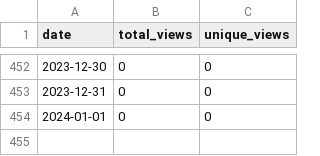
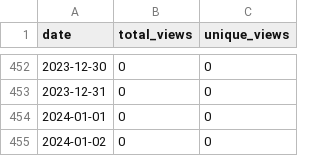
Before and after one commit to merrymitch/COMP5700, a CSV file: .traffic/views.csv, drawn as a sheet; only a part is shown, gaps mark what is left out.

```diff
--- a/.traffic/views.csv
+++ b/.traffic/views.csv
@@ -454 +454,2 @@ date,total_views,unique_views
 2024-01-01,0,0
+2024-01-02,0,0
```
Also changed, not shown: .traffic/clones.csv, 3 other files.
